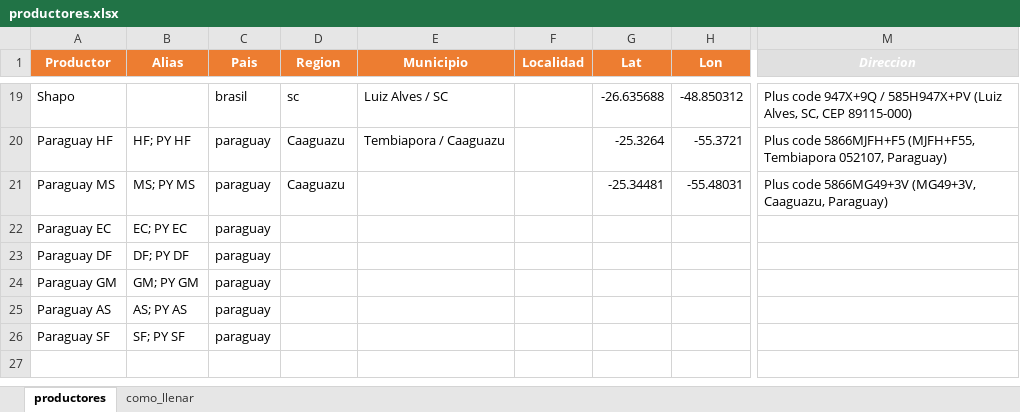
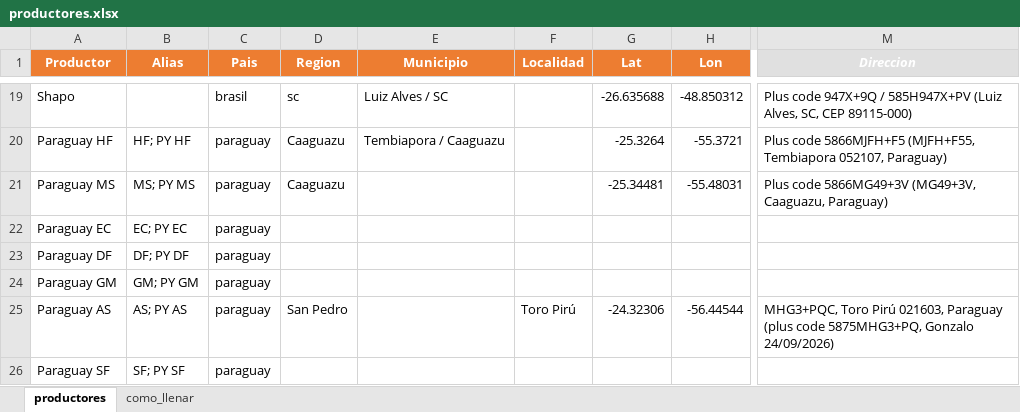
Before and after one commit to ingenieria-pepe/gonza_pepe, an Excel workbook: fuentes/productores.xlsx, sheet productores, drawn as a sheet; only a part is shown, gaps mark what is left out; values as stored, in another font and other column widths than the file's, no borders; the diff names each change by its address in the sheet, - before the commit and + after, or states it on an @@ line.

```diff
--- a/fuentes/productores.xlsx (sheet productores)
+++ b/fuentes/productores.xlsx (sheet productores)
-D25 (Region): (empty)
+D25 (Region): San Pedro
-F25 (Localidad): (empty)
+F25 (Localidad): Toro Pirú
-G25 (Lat): (empty)
+G25 (Lat): -24.32306
-H25 (Lon): (empty)
+H25 (Lon): -56.44544
-M25 (Direccion): (empty)
+M25 (Direccion): MHG3+PQC, Toro Pirú 021603, Paraguay (plus code 5875MHG3+PQ, Gonzalo 24/09/2026)
```
Also changed, not shown: 5 other files.
